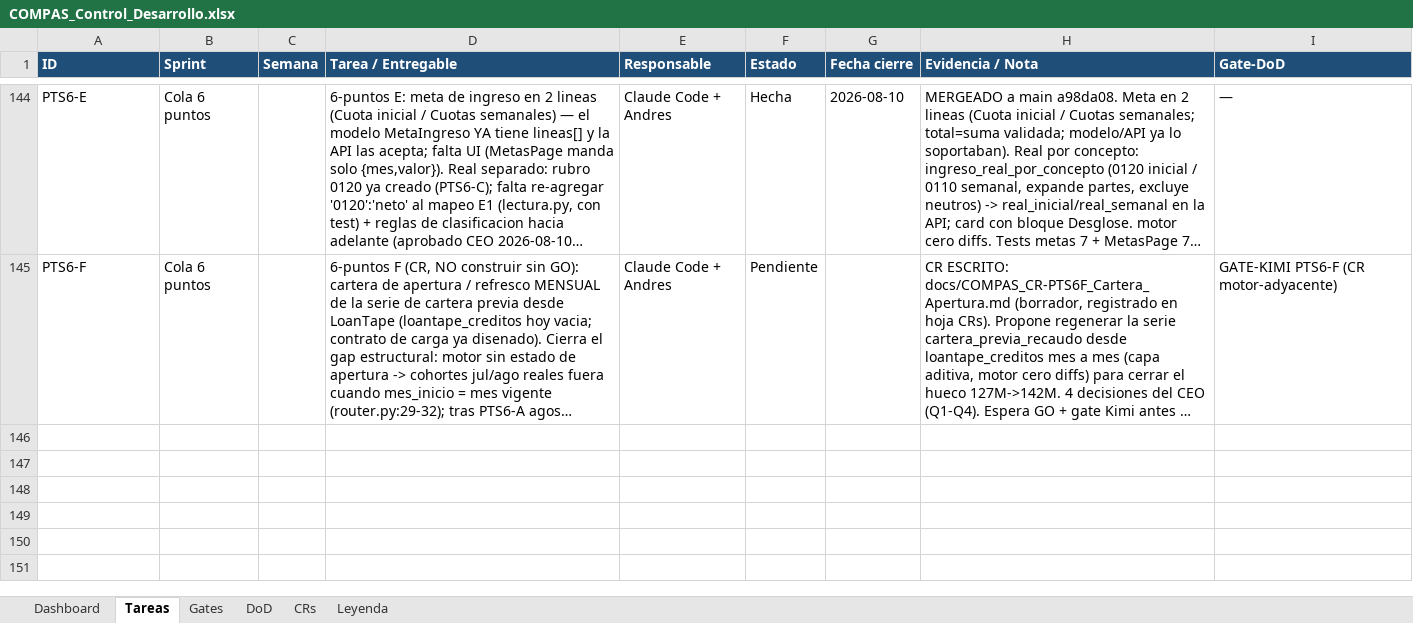
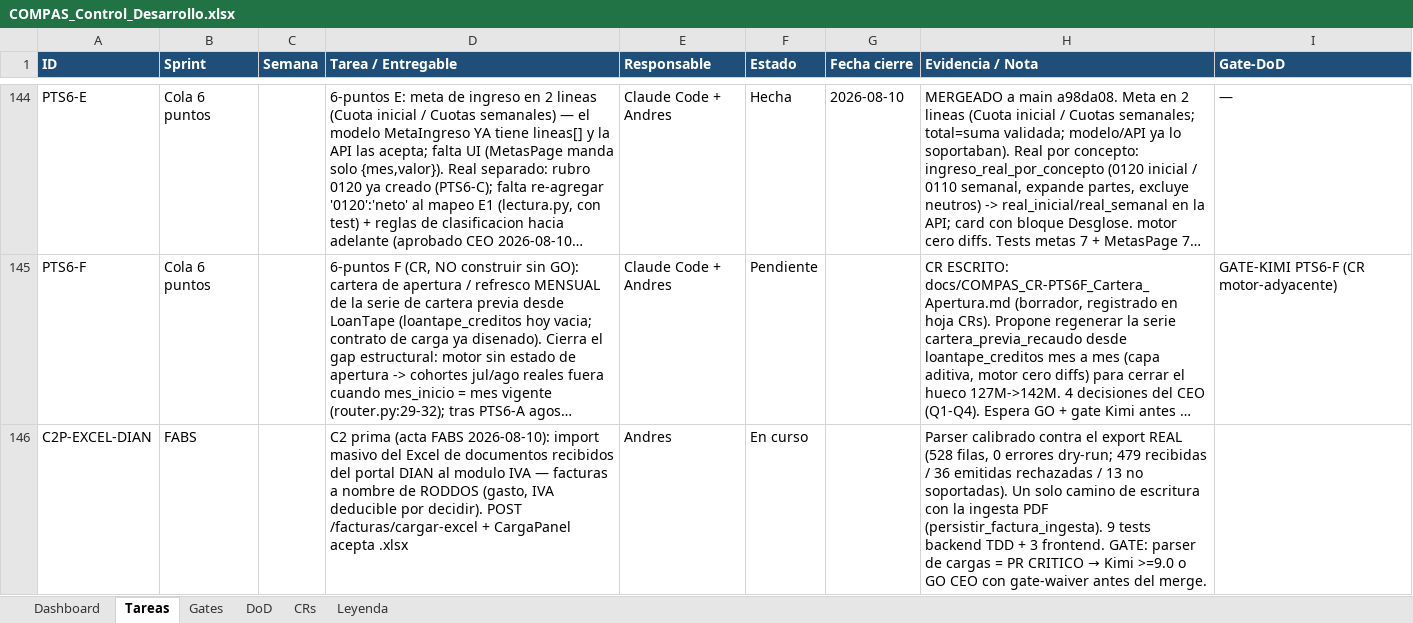
Before and after one commit to RoddosColombia/compas, an Excel workbook: docs/COMPAS_Control_Desarrollo.xlsx, sheet Tareas, drawn as a sheet; only a part is shown, gaps mark what is left out; long unchanged cells end in …; values as stored, in another font and other column widths than the file's, no borders; the diff names each change by its address in the sheet, - before the commit and + after, or states it on an @@ line.

```diff
--- a/docs/COMPAS_Control_Desarrollo.xlsx (sheet Tareas)
+++ b/docs/COMPAS_Control_Desarrollo.xlsx (sheet Tareas)
+row 146: C2P-EXCEL-DIAN | FABS |  | C2 prima (acta FABS 2026-08-10): import masivo del Excel de documentos recibidos del portal DIAN al modulo IVA — facturas a nombre de RODDOS (gasto, IVA deducible por decidir). POST /facturas/cargar-excel + CargaPanel acepta .xlsx | Andres | En curso |  | Parser calibrado contra el export REAL (528 filas, 0 errores dry-run; 479 recibidas / 36 emitidas rechazadas / 13 no soportadas). Un solo camino de escritura con la ingesta PDF (persistir_factura_ingesta). 9 tests backend TDD + 3 frontend. GATE: parser de cargas = PR CRITICO → Kimi >=9.0 o GO CEO con gate-waiver antes del merge.
```
